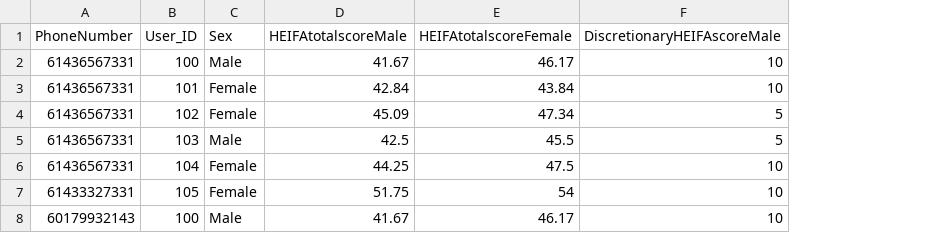
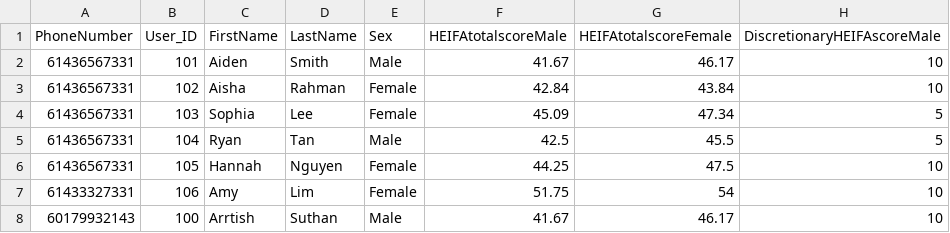
Before and after one commit to Arrtish2702/FIT2081_A1, a CSV file: app/src/main/assets/nutritrack_data.csv, drawn as a sheet; only a part is shown; the diff names each change by its address in the sheet, - before the commit and + after, or states it on an @@ line.

Commit message:
Added base QuestionnaireActivity to sit in accordance to lifecycle within app. Refactored HomeActivity with base UI implementation and routing to the QuestionnaireActivity Added a modal and lifecycle to appear if the user hasn't answered the QuestionnaireActivity components Altered the csv file to include first and last name components for the user

```diff
--- a/app/src/main/assets/nutritrack_data.csv
+++ b/app/src/main/assets/nutritrack_data.csv
+column C (FirstName), rows 2-8: Aiden | Aisha | Sophia | Ryan | Hannah | Amy | Arrtish
+column D (LastName), rows 2-8: Smith | Rahman | Lee | Tan | Nguyen | Lim | Suthan
-B2 (User_ID): 100
+B2 (User_ID): 101
-B3 (User_ID): 101
+B3 (User_ID): 102
-B4 (User_ID): 102
+B4 (User_ID): 103
-B5 (User_ID): 103
+B5 (User_ID): 104
-B6 (User_ID): 104
+B6 (User_ID): 105
-B7 (User_ID): 105
+B7 (User_ID): 106
```
Also changed, not shown: 2 other files.
